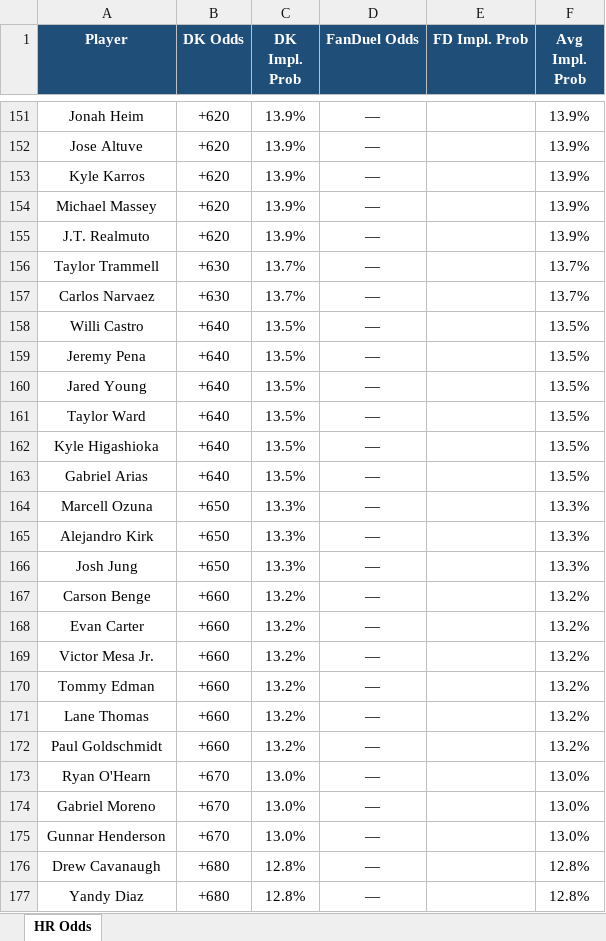
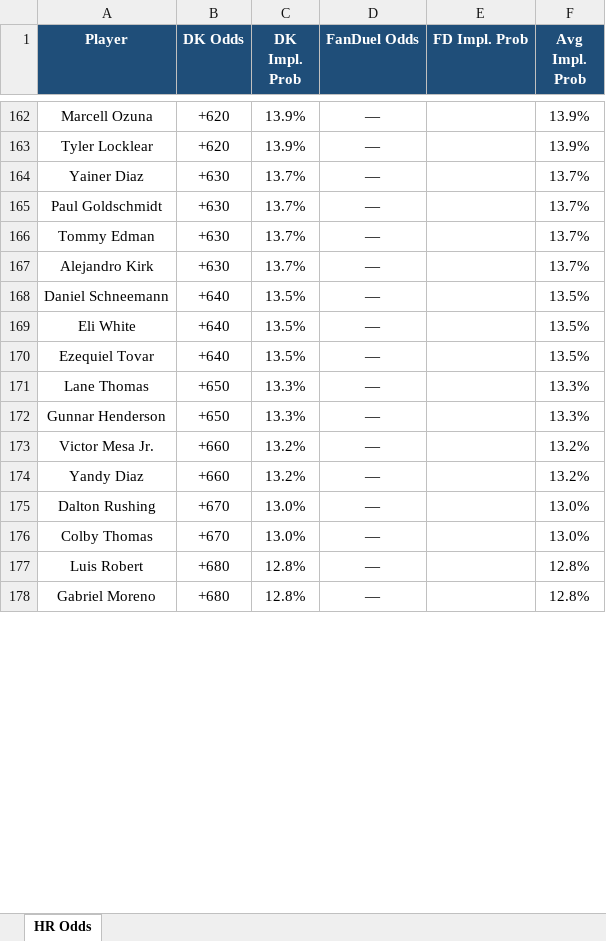
Before and after one commit to kornbergercharles-prog/HR-Odds-Scraper, an Excel workbook: hr_odds.xlsx, sheet HR Odds, drawn as a sheet; only a part is shown, gaps mark what is left out; values as stored, in another font and other column widths than the file's, no borders; removed rows and columns are numbered as before the commit, all else as after; the diff covers the shown part only; the diff names each change by its address in the sheet, - before the commit and + after, or states it on an @@ line.

```diff
--- a/hr_odds.xlsx (sheet HR Odds)
+++ b/hr_odds.xlsx (sheet HR Odds)
-A162 (Player): Jonah Heim
+A162 (Player): Marcell Ozuna
-row 152: Jose Altuve | +620 | 13.9% | — |  | 13.9%
-A163 (Player): Kyle Karros
+A163 (Player): Tyler Locklear
-row 154: Michael Massey | +620 | 13.9% | — |  | 13.9%
-row 155: J.T. Realmuto | +620 | 13.9% | — |  | 13.9%
+row 164: Yainer Diaz | +630 | 13.7% | — |  | 13.7%
+row 165: Paul Goldschmidt | +630 | 13.7% | — |  | 13.7%
-A166 (Player): Taylor Trammell
+A166 (Player): Tommy Edman
-A167 (Player): Carlos Narvaez
+A167 (Player): Alejandro Kirk
-row 158: Willi Castro | +640 | 13.5% | — |  | 13.5%
-A168 (Player): Jeremy Pena
+A168 (Player): Daniel Schneemann
-row 160: Jared Young | +640 | 13.5% | — |  | 13.5%
-row 161: Taylor Ward | +640 | 13.5% | — |  | 13.5%
-A169 (Player): Kyle Higashioka
+A169 (Player): Eli White
-A170 (Player): Gabriel Arias
+A170 (Player): Ezequiel Tovar
-A171 (Player): Marcell Ozuna
+A171 (Player): Lane Thomas
-A172 (Player): Alejandro Kirk
+A172 (Player): Gunnar Henderson
-row 166: Josh Jung | +650 | 13.3% | — |  | 13.3%
-row 167: Carson Benge | +660 | 13.2% | — |  | 13.2%
-row 168: Evan Carter | +660 | 13.2% | — |  | 13.2%
-A174 (Player): Tommy Edman
+A174 (Player): Yandy Diaz
-row 171: Lane Thomas | +660 | 13.2% | — |  | 13.2%
-row 172: Paul Goldschmidt | +660 | 13.2% | — |  | 13.2%
-A175 (Player): Ryan O'Hearn
+A175 (Player): Dalton Rushing
-A176 (Player): Gabriel Moreno
+A176 (Player): Colby Thomas
-row 175: Gunnar Henderson | +670 | 13.0% | — |  | 13.0%
-A177 (Player): Drew Cavanaugh
+A177 (Player): Luis Robert
-A178 (Player): Yandy Diaz
+A178 (Player): Gabriel Moreno
```
Also changed, not shown: other rows of this sheet, 2 other files.
